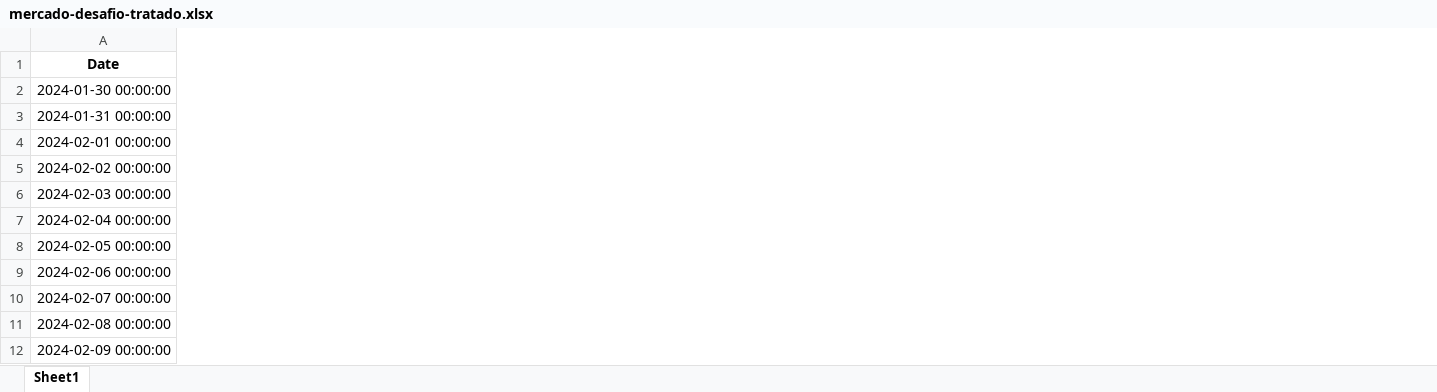
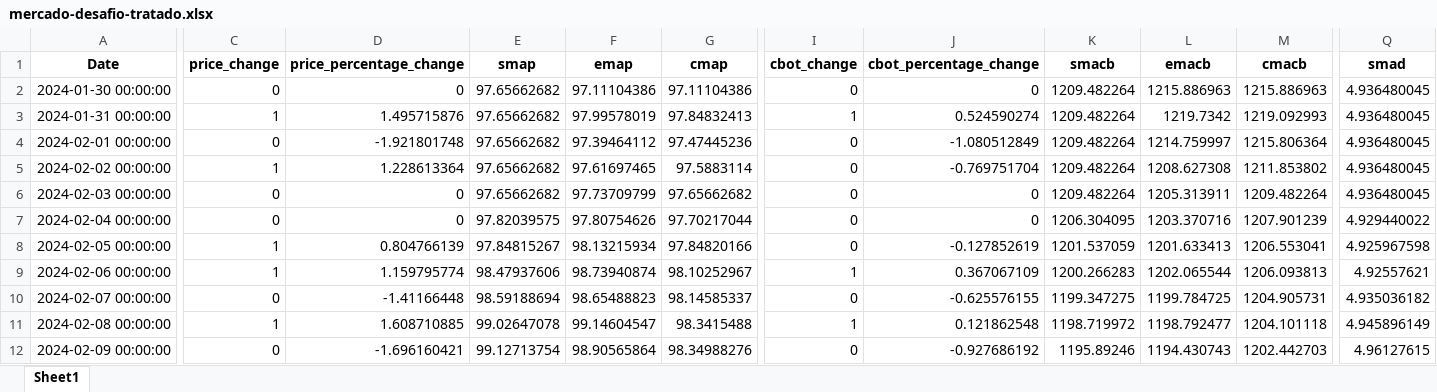
Before and after one commit to Miguelmdcc/Desafio_IA, an Excel workbook: Data/mercado-desafio-tratado.xlsx, sheet Sheet1, drawn as a sheet; only a part is shown, gaps mark what is left out; values as stored, in another font and other column widths than the file's, no borders; the diff covers the shown part only; the diff names each change by its address in the sheet, - before the commit and + after, or states it on an @@ line.

```diff
--- a/Data/mercado-desafio-tratado.xlsx (sheet Sheet1)
+++ b/Data/mercado-desafio-tratado.xlsx (sheet Sheet1)
+column C (price_change), rows 2-12: 0 | 1 | 0 | 1 | 0 | 0 | 1 | 1 | 0 | 1 | 0
+column D (price_percentage_change), rows 2-12: 0 | 1.495715876 | -1.921801748 | 1.228613364 | 0 | 0 | 0.804766139 | 1.159795774 | -1.41166448 | 1.608710885 | -1.696160421
+column E (smap), rows 2-12: 97.65662682 | 97.65662682 | 97.65662682 | 97.65662682 | 97.65662682 | 97.82039575 | 97.84815267 | 98.47937606 | 98.59188694 | 99.02647078 | 99.12713754
+column F (emap), rows 2-12: 97.11104386 | 97.99578019 | 97.39464112 | 97.61697465 | 97.73709799 | 97.80754626 | 98.13215934 | 98.73940874 | 98.65488823 | 99.14604547 | 98.90565864
+column G (cmap), rows 2-12: 97.11104386 | 97.84832413 | 97.47445236 | 97.5883114 | 97.65662682 | 97.70217044 | 97.84820166 | 98.10252967 | 98.14585337 | 98.3415488 | 98.34988276
+column I (cbot_change), rows 2-12: 0 | 1 | 0 | 0 | 0 | 0 | 0 | 1 | 0 | 1 | 0
+column J (cbot_percentage_change), rows 2-12: 0 | 0.524590274 | -1.080512849 | -0.769751704 | 0 | 0 | -0.127852619 | 0.367067109 | -0.625576155 | 0.121862548 | -0.927686192
+column K (smacb), rows 2-12: 1209.482264 | 1209.482264 | 1209.482264 | 1209.482264 | 1209.482264 | 1206.304095 | 1201.537059 | 1200.266283 | 1199.347275 | 1198.719972 | 1195.89246
+column L (emacb), rows 2-12: 1215.886963 | 1219.7342 | 1214.759997 | 1208.627308 | 1205.313911 | 1203.370716 | 1201.633413 | 1202.065544 | 1199.784725 | 1198.792477 | 1194.430743
+column M (cmacb), rows 2-12: 1215.886963 | 1219.092993 | 1215.806364 | 1211.853802 | 1209.482264 | 1207.901239 | 1206.553041 | 1206.093813 | 1204.905731 | 1204.101118 | 1202.442703
+column Q (smad), rows 2-12: 4.936480045 | 4.936480045 | 4.936480045 | 4.936480045 | 4.936480045 | 4.929440022 | 4.925967598 | 4.92557621 | 4.935036182 | 4.945896149 | 4.96127615
```
Also changed, not shown: 2 added columns and 2 edited cells elsewhere in this sheet, 3 other files.
